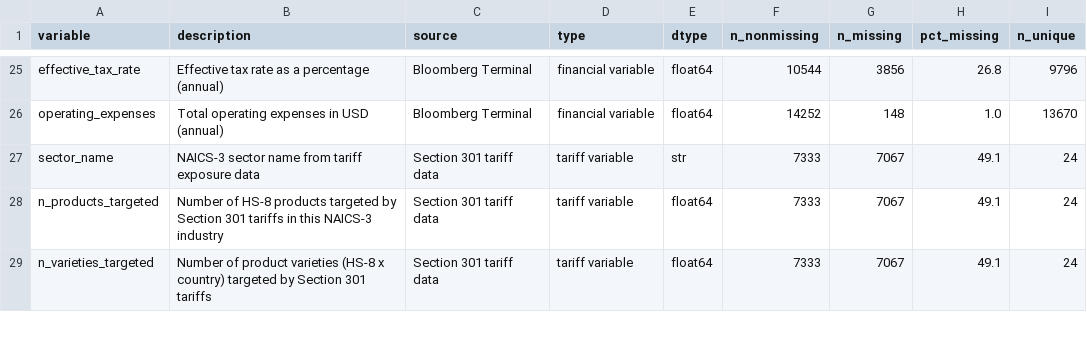
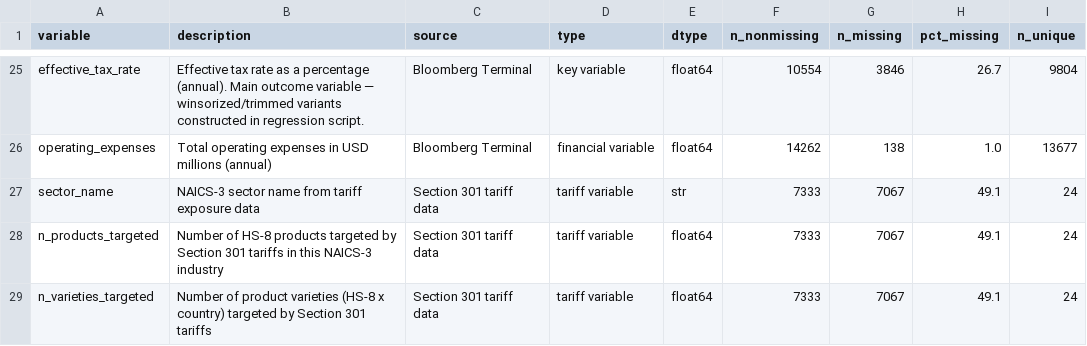
Before and after one commit to amritkgill/tariffs-profit-shifting, a CSV file: output/data_dictionary.csv, drawn as a sheet; only a part is shown, gaps mark what is left out; the diff covers the shown part only; the diff names each change by its address in the sheet, - before the commit and + after, or states it on an @@ line.

Commit message:
Fix data cleaning pipeline: restore NVDA, fix unit mismatch, add safeguards
- Remove iloc[1:] from Bloomberg time-series loader (was dropping NVDA from
  all financial variables — only firm_universe sheet has junk header row)
- Convert SEC income columns from raw dollars to millions (matching Bloomberg)
- Add row count assertions after every merge to prevent silent data loss
- Add end-of-pipeline quality checks (duplicates, year range, NVDA spot check)
- Update data dictionary: ETR as main outcome, correct unit descriptions
- Regenerate merged_panel.csv and output files with fixes

```diff
--- a/output/data_dictionary.csv
+++ b/output/data_dictionary.csv
-B25 (description): …a percentage (annual)
+B25 (description): …a percentage (annual). Main outcome variable — winsorized/trimmed variants constructed in regression script.
-D25 (type): financial variable
+D25 (type): key variable
-F25 (n_nonmissing): 10544
+F25 (n_nonmissing): 10554
-G25 (n_missing): 3856
+G25 (n_missing): 3846
-H25 (pct_missing): 26.8
+H25 (pct_missing): 26.7
-I25 (n_unique): 9796
+I25 (n_unique): 9804
-B26 (description): Total operating expenses in USD (annual)
+B26 (description): Total operating expenses in USD millions (annual)
-F26 (n_nonmissing): 14252
+F26 (n_nonmissing): 14262
-G26 (n_missing): 148
+G26 (n_missing): 138
-I26 (n_unique): 13670
+I26 (n_unique): 13677
```
Also changed, not shown: 32 edited cells elsewhere in this file, output/summary_statistics.csv, 4 other files.
